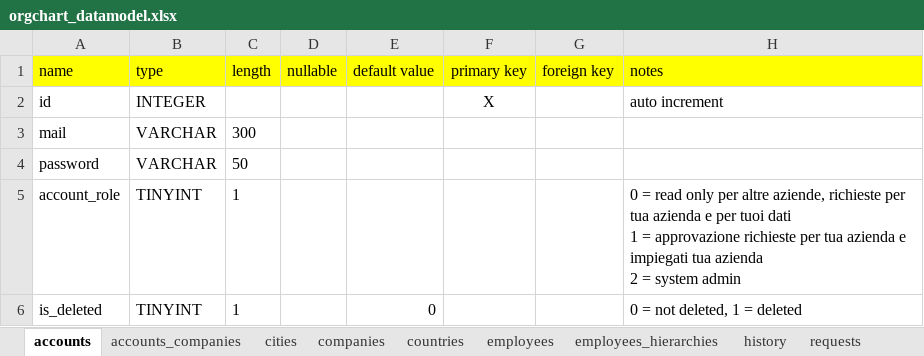
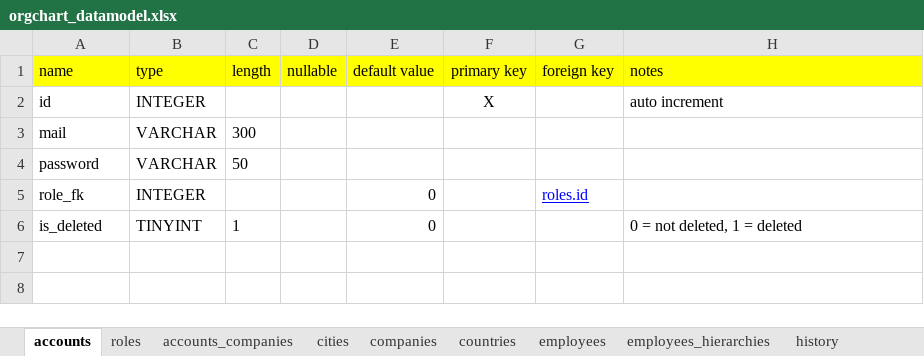
Before and after one commit to Abrige/org_chart, an Excel workbook: DataModel/orgchart_datamodel.xlsx, sheet accounts, drawn as a sheet; values as stored, in another font and other column widths than the file's, no borders; charts and pictures not drawn; removed rows and columns are numbered as before the commit, all else as after; ↵ is a line break in a cell; the diff names each change by its address in the sheet, - before the commit and + after, or states it on an @@ line.

```diff
--- a/DataModel/orgchart_datamodel.xlsx (sheet accounts)
+++ b/DataModel/orgchart_datamodel.xlsx (sheet accounts)
+sheet tab: roles
-row 5: account_role | TINYINT | 1 |  |  |  |  | 0 = read only per altre aziende, richieste per tua azienda e per tuoi dati ↵ 1 = approvazione richieste per tua azienda e impiegati tua azienda ↵ 2 = system admin
+row 5: role_fk | INTEGER |  |  | 0 |  | roles.id
```
Also changed, not shown: charts or pictures, 10 other files.
